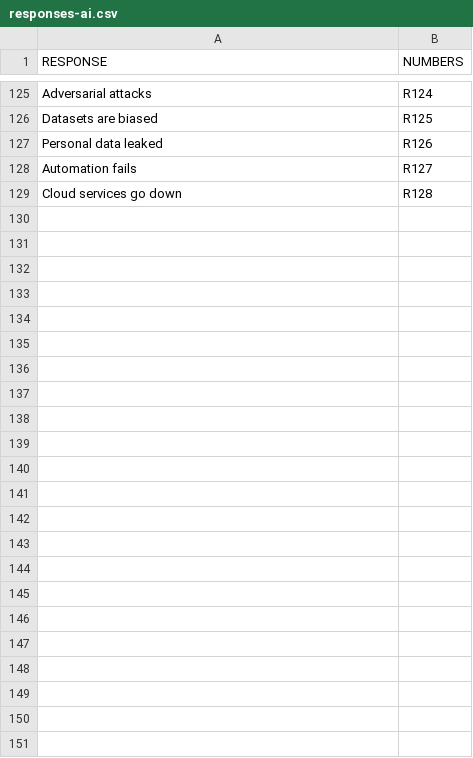
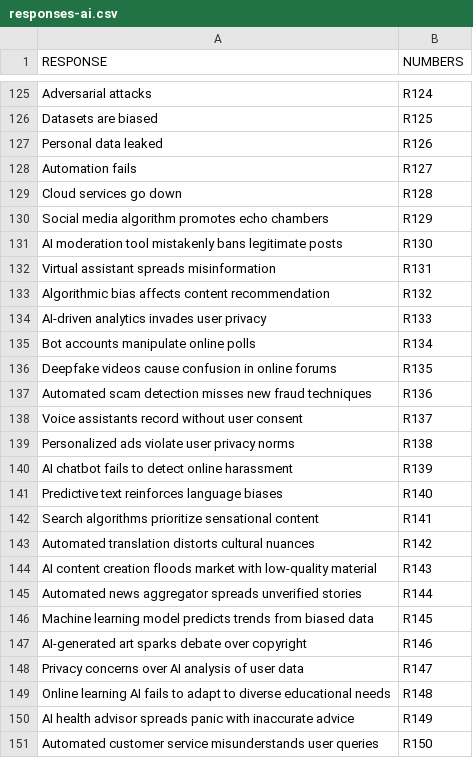
Before and after one commit to mdbesten/what-could-go-wrong-llm, a CSV file: responses-ai.csv, drawn as a sheet; only a part is shown, gaps mark what is left out.

```diff
--- a/responses-ai.csv
+++ b/responses-ai.csv
@@ -129 +129,23 @@ Automation fails,R127
 Cloud services go down,R128
+Social media algorithm promotes echo chambers,R129
+AI moderation tool mistakenly bans legitimate posts,R130
+Virtual assistant spreads misinformation,R131
+Algorithmic bias affects content recommendation,R132
+AI-driven analytics invades user privacy,R133
+Bot accounts manipulate online polls,R134
+Deepfake videos cause confusion in online forums,R135
+Automated scam detection misses new fraud techniques,R136
+Voice assistants record without user consent,R137
+Personalized ads violate user privacy norms,R138
+AI chatbot fails to detect online harassment,R139
+Predictive text reinforces language biases,R140
+Search algorithms prioritize sensational content,R141
+Automated translation distorts cultural nuances,R142
+AI content creation floods market with low-quality material,R143
+Automated news aggregator spreads unverified stories,R144
+Machine learning model predicts trends from biased data,R145
+AI-generated art sparks debate over copyright,R146
+Privacy concerns over AI analysis of user data,R147
+Online learning AI fails to adapt to diverse educational needs,R148
+AI health advisor spreads panic with inaccurate advice,R149
+Automated customer service misunderstands user queries,R150
```
Also changed, not shown: prompts-ai.csv.
